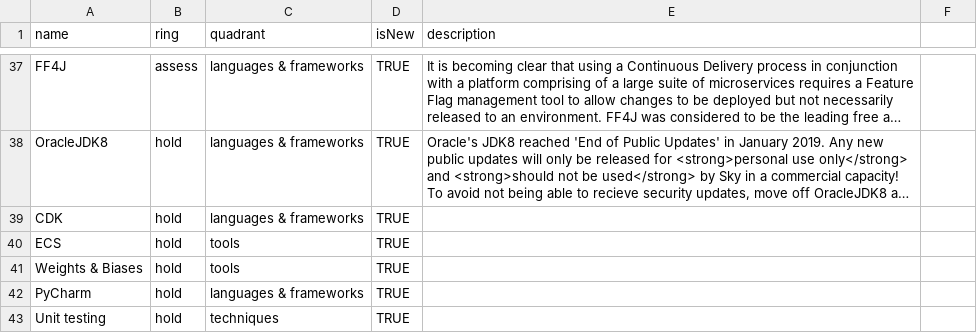
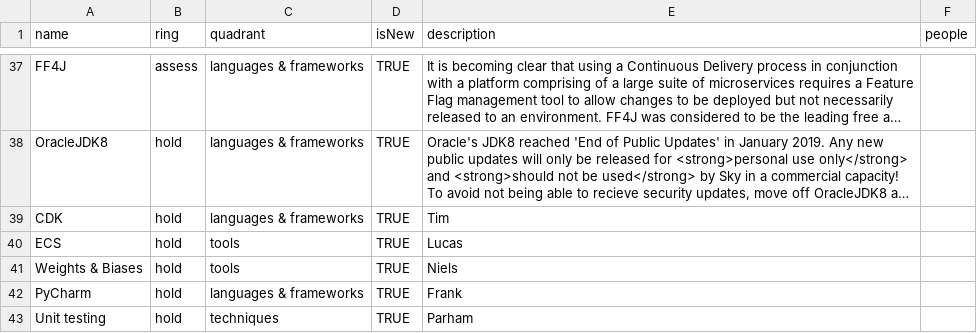
Before and after one commit to FutureFacts/techradar, a CSV file: data.csv, drawn as a sheet; only a part is shown, gaps mark what is left out; long unchanged cells end in …; the diff names each change by its address in the sheet, - before the commit and + after, or states it on an @@ line.

Commit message:
Update data.csv

```diff
--- a/data.csv
+++ b/data.csv
-F1: (empty)
+F1: people
-E39 (description): (empty)
+E39 (description): Tim
-E40 (description): (empty)
+E40 (description): Lucas
-E41 (description): (empty)
+E41 (description): Niels
-E42 (description): (empty)
+E42 (description): Frank
-E43 (description): (empty)
+E43 (description): Parham
```
